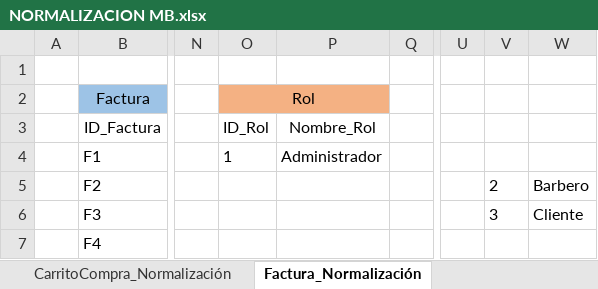
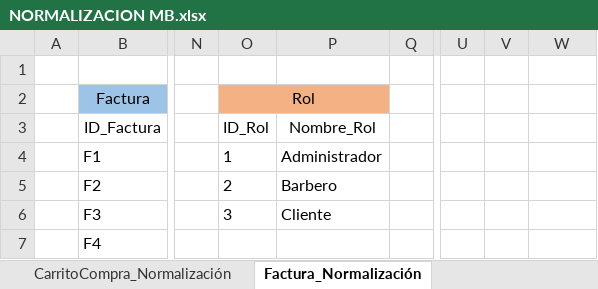
Before and after one commit to DavidV4iss/Master-Barber, an Excel workbook: Normalizacion Modelo Entidad Relacion/NORMALIZACION MB.xlsx, sheet Factura_Normalización, drawn as a sheet; only a part is shown, gaps mark what is left out; values as stored, in another font and other column widths than the file's, no borders; the diff names each change by its address in the sheet, - before the commit and + after, or states it on an @@ line.

```diff
--- a/Normalizacion Modelo Entidad Relacion/NORMALIZACION MB.xlsx (sheet Factura_Normalización)
+++ b/Normalizacion Modelo Entidad Relacion/NORMALIZACION MB.xlsx (sheet Factura_Normalización)
-O5 (ID_Rol): (empty)
+O5 (ID_Rol): 2
-P5 (Nombre_Rol): (empty)
+P5 (Nombre_Rol): Barbero
-V5: 2
+V5: (empty)
-W5: Barbero
+W5: (empty)
-O6 (ID_Rol): (empty)
+O6 (ID_Rol): 3
-P6 (Nombre_Rol): (empty)
+P6 (Nombre_Rol): Cliente
-V6: 3
+V6: (empty)
-W6: Cliente
+W6: (empty)
```
Also changed, not shown: sheet Recordatorio_Normalización, sheet Reserva Turno Normalizacion, sheet CarritoCompra_Normalización, DICCIONARIO DE BASE DE DATOS/Base de DATOS.xlsx, 6 other files.
